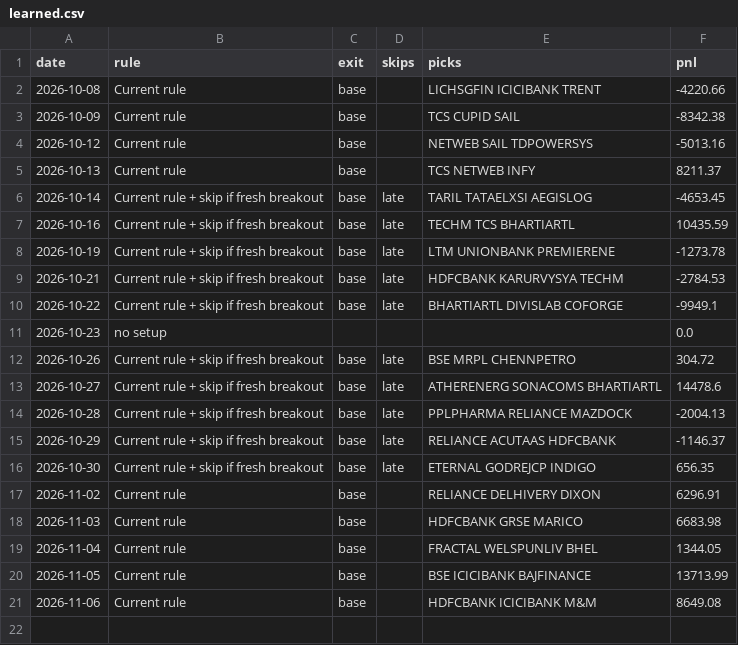
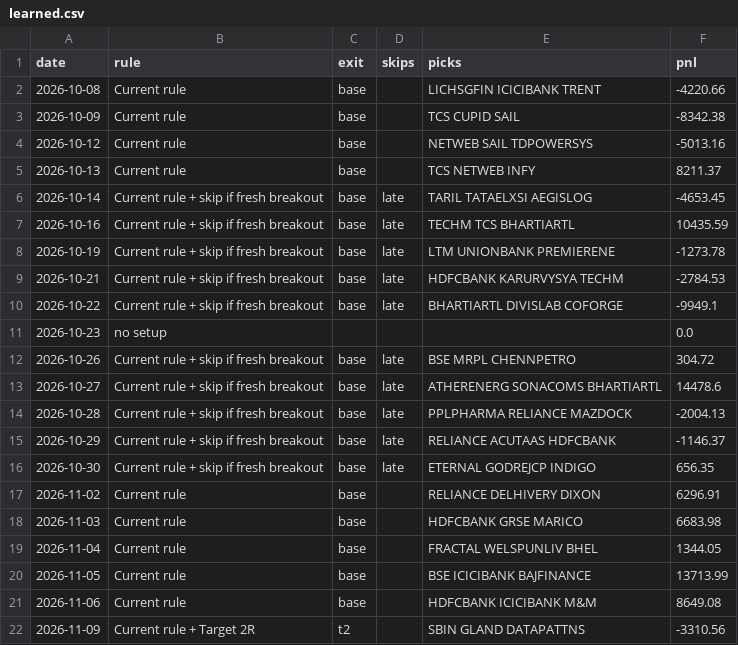
Before and after one commit to Adit0396/AlgoTrading, a CSV file: forward-test-data-india/review/learned.csv, drawn as a sheet; the diff names each change by its address in the sheet, - before the commit and + after, or states it on an @@ line.

```diff
--- a/forward-test-data-india/review/learned.csv
+++ b/forward-test-data-india/review/learned.csv
+row 22: 2026-11-09 | Current rule + Target 2R | t2 |  | SBIN GLAND DATAPATTNS | -3310.56
```
Also changed, not shown: forward-test-data-india/review/candidates.csv, forward-test-data-india/review/race.csv, 13 other files.
